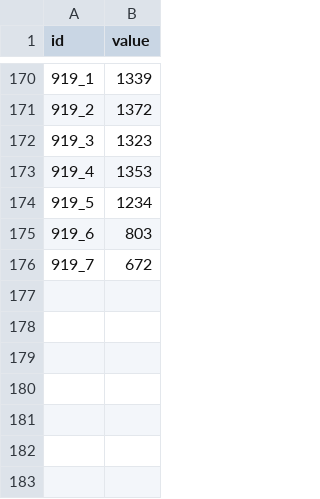
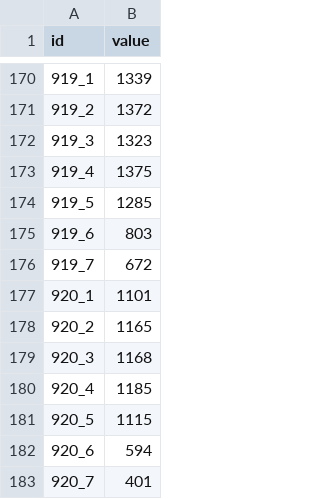
Before and after one commit to jwoLondon/mobv, a CSV file: data/basel/StationReference-Bicycle.csv, drawn as a sheet; only a part is shown, gaps mark what is left out.

```diff
--- a/data/basel/StationReference-Bicycle.csv
+++ b/data/basel/StationReference-Bicycle.csv
@@ -172,5 +172,12 @@ id,value
 919_3,1323
-919_4,1353
-919_5,1234
+919_4,1375
+919_5,1285
 919_6,803
 919_7,672
+920_1,1101
+920_2,1165
+920_3,1168
+920_4,1185
+920_5,1115
+920_6,594
+920_7,401
```
Also changed, not shown: data/basel/StationDailyTimeSeries-Bicycle.csv.
